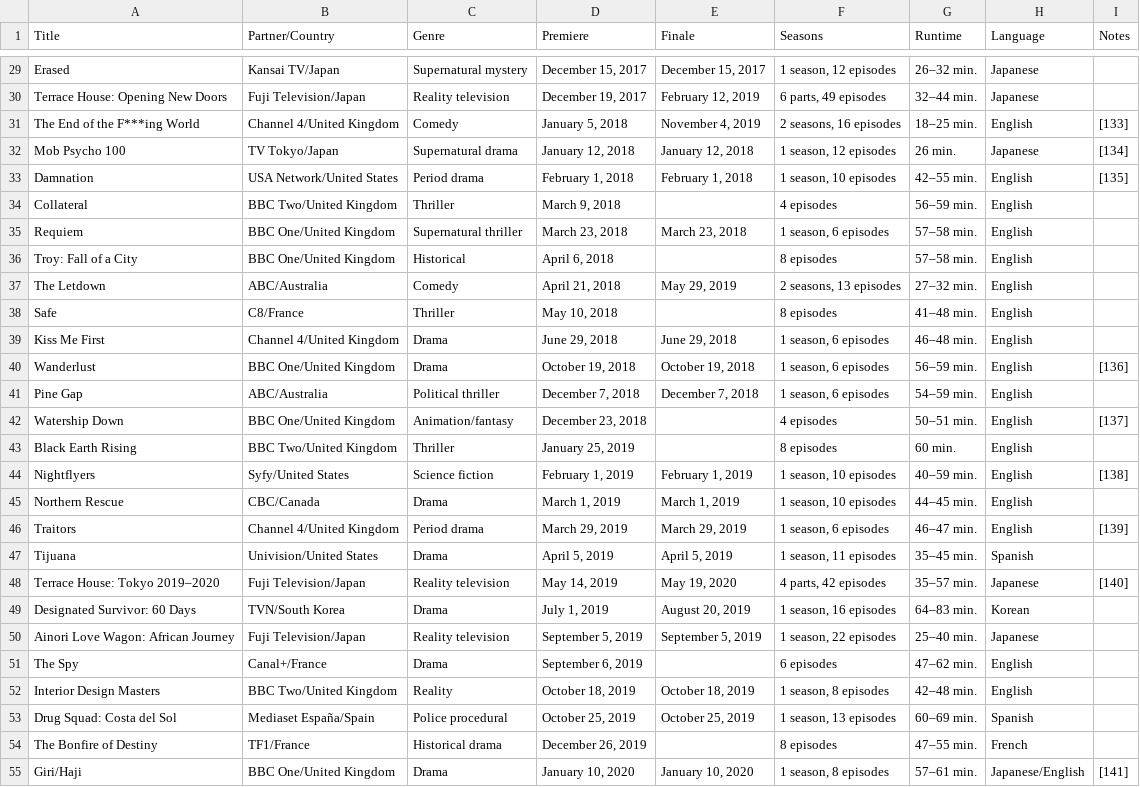
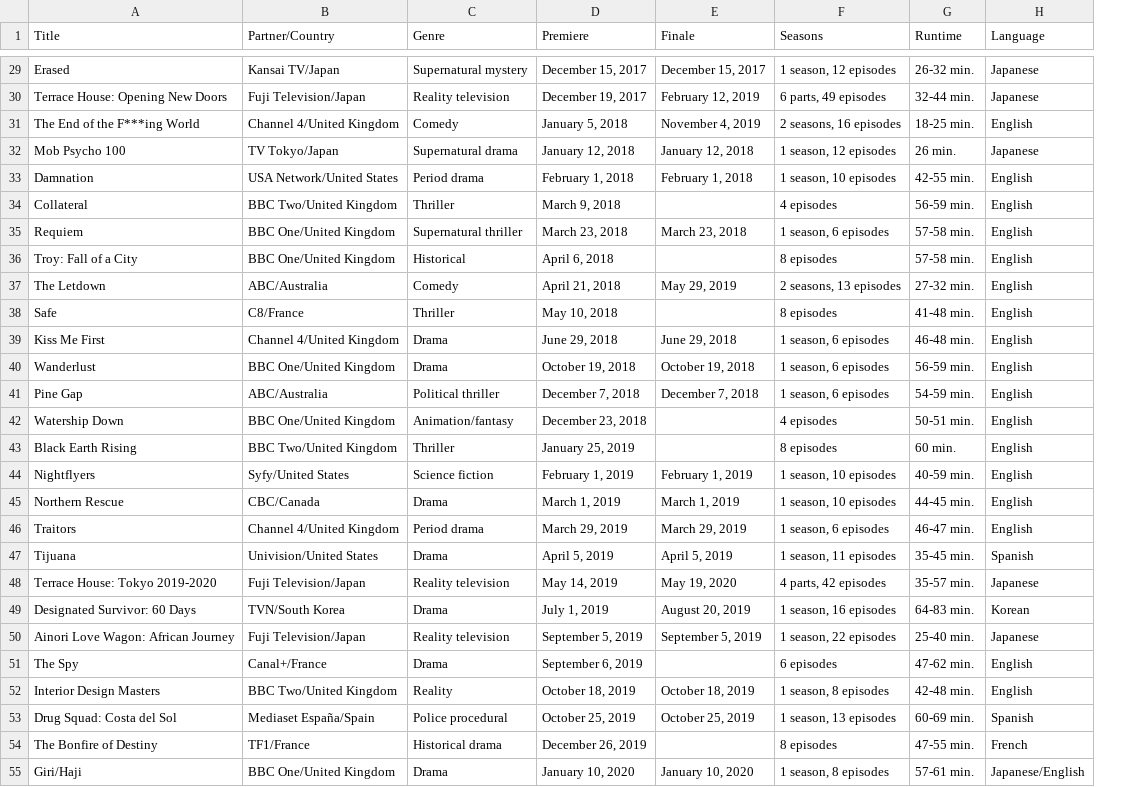
Before and after one commit to Fynn-Mehrens/original-content-eda, a CSV file: datasets/netflix/shows/table-61.csv, drawn as a sheet; only a part is shown, gaps mark what is left out; the diff covers the shown part only; the diff names each change by its address in the sheet, - before the commit and + after, or states it on an @@ line.

```diff
--- a/datasets/netflix/shows/table-61.csv
+++ b/datasets/netflix/shows/table-61.csv
-column I (Notes), rows 31-55: [133] | [134] | [135] |  |  |  |  |  |  | [136] |  | [137] |  | [138] |  | [139] |  | [140] |  |  |  |  |  |  | [141]
-G29 (Runtime): 26–32 min.
+G29 (Runtime): 26-32 min.
-G30 (Runtime): 32–44 min.
+G30 (Runtime): 32-44 min.
-G31 (Runtime): 18–25 min.
+G31 (Runtime): 18-25 min.
-G33 (Runtime): 42–55 min.
+G33 (Runtime): 42-55 min.
-G34 (Runtime): 56–59 min.
+G34 (Runtime): 56-59 min.
-G35:G36 (Runtime): 57–58 min.
+G35:G36 (Runtime): 57-58 min.
-G37 (Runtime): 27–32 min.
+G37 (Runtime): 27-32 min.
-G38 (Runtime): 41–48 min.
+G38 (Runtime): 41-48 min.
-G39 (Runtime): 46–48 min.
+G39 (Runtime): 46-48 min.
-G40 (Runtime): 56–59 min.
+G40 (Runtime): 56-59 min.
-G41 (Runtime): 54–59 min.
+G41 (Runtime): 54-59 min.
-G42 (Runtime): 50–51 min.
+G42 (Runtime): 50-51 min.
-G44 (Runtime): 40–59 min.
+G44 (Runtime): 40-59 min.
-G45 (Runtime): 44–45 min.
+G45 (Runtime): 44-45 min.
-G46 (Runtime): 46–47 min.
+G46 (Runtime): 46-47 min.
-G47 (Runtime): 35–45 min.
+G47 (Runtime): 35-45 min.
-A48 (Title): Terrace House: Tokyo 2019–2020
+A48 (Title): Terrace House: Tokyo 2019-2020
-G48 (Runtime): 35–57 min.
+G48 (Runtime): 35-57 min.
-G49 (Runtime): 64–83 min.
+G49 (Runtime): 64-83 min.
-G50 (Runtime): 25–40 min.
+G50 (Runtime): 25-40 min.
-G51 (Runtime): 47–62 min.
+G51 (Runtime): 47-62 min.
-G52 (Runtime): 42–48 min.
+G52 (Runtime): 42-48 min.
-G53 (Runtime): 60–69 min.
+G53 (Runtime): 60-69 min.
-G54 (Runtime): 47–55 min.
+G54 (Runtime): 47-55 min.
-G55 (Runtime): 57–61 min.
+G55 (Runtime): 57-61 min.
```
Also changed, not shown: 23 edited cells elsewhere in this file.
